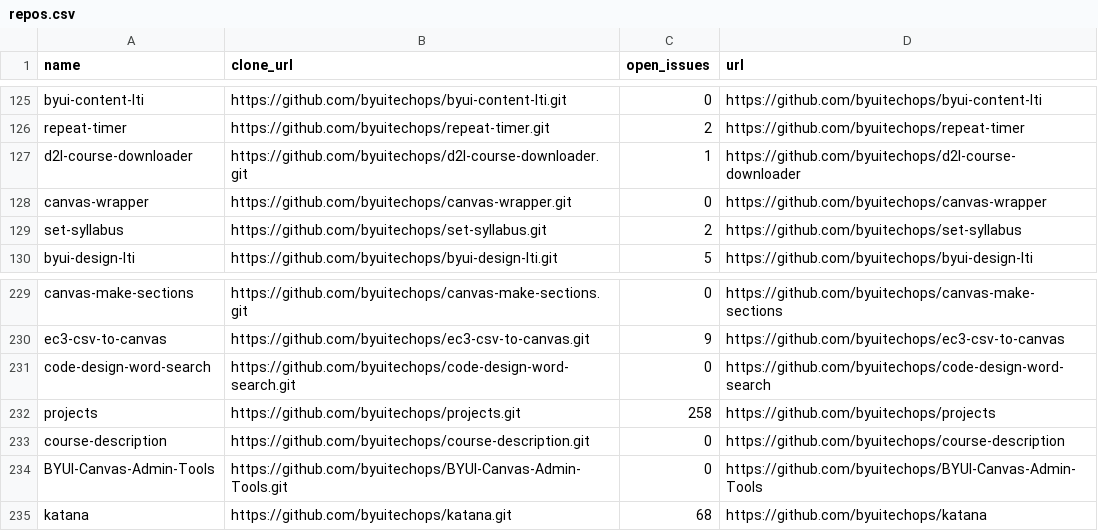
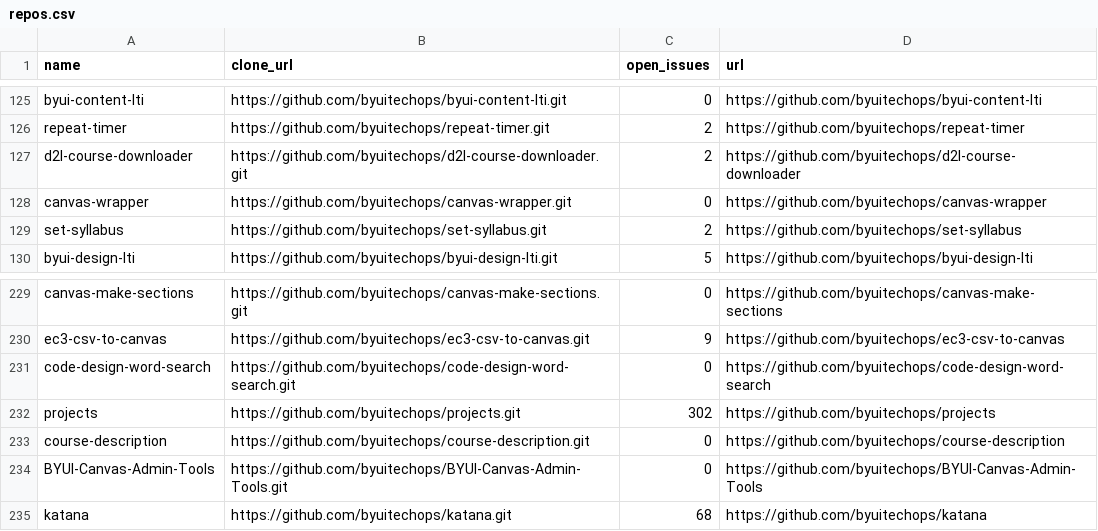
Before and after one commit to byuitechops/github-to-tfs, a CSV file: repos.csv, drawn as a sheet; only a part is shown, gaps mark what is left out; the diff covers the shown part only.

```diff
--- a/repos.csv
+++ b/repos.csv
@@ -126,3 +126,3 @@
 "repeat-timer","https://github.com/byuitechops/repeat-timer.git",2,"https://github.com/byuitechops/repeat-timer"
-"d2l-course-downloader","https://github.com/byuitechops/d2l-course-downloader.git",1,"https://github.com/byuitechops/d2l-course-downloader"
+"d2l-course-downloader","https://github.com/byuitechops/d2l-course-downloader.git",2,"https://github.com/byuitechops/d2l-course-downloader"
 "canvas-wrapper","https://github.com/byuitechops/canvas-wrapper.git",0,"https://github.com/byuitechops/canvas-wrapper"
@@ -231,3 +231,3 @@
 "code-design-word-search","https://github.com/byuitechops/code-design-word-search.git",0,"https://github.com/byuitechops/code-design-word-search"
-"projects","https://github.com/byuitechops/projects.git",258,"https://github.com/byuitechops/projects"
+"projects","https://github.com/byuitechops/projects.git",302,"https://github.com/byuitechops/projects"
 "course-description","https://github.com/byuitechops/course-description.git",0,"https://github.com/byuitechops/course-description"
```
Also changed, not shown: 39 added rows, 1 removed row and 12 edited cells elsewhere in this file, 9 other files.
